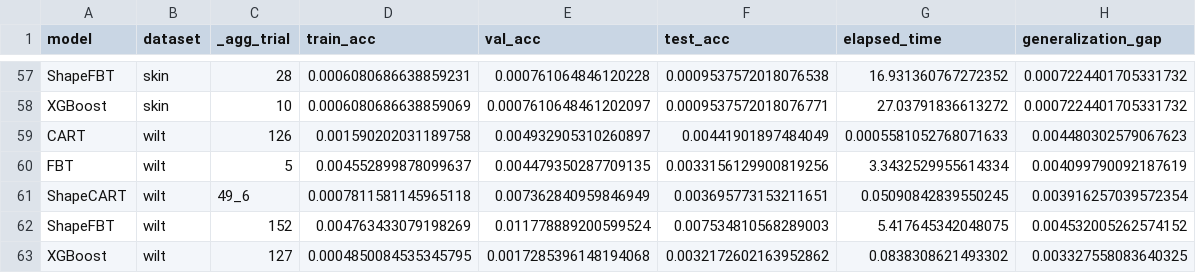
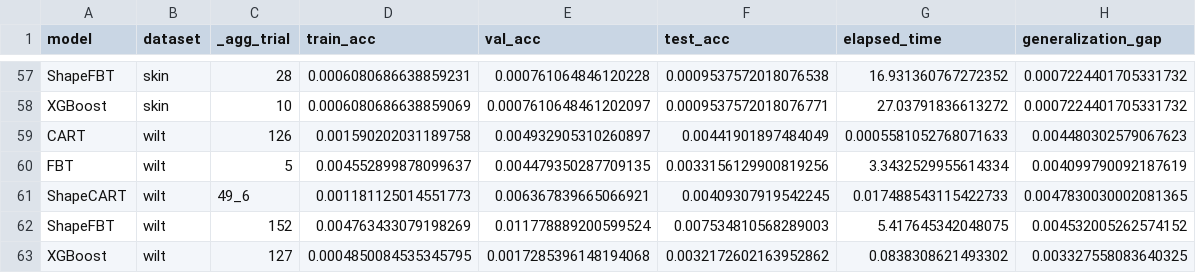
Before and after one commit to bzorbozan/SagiXGBoostTreeApproximator, a CSV file: processed_results/best_per_dataset_std.csv, drawn as a sheet; only a part is shown, gaps mark what is left out; the diff covers the shown part only.

```diff
--- a/processed_results/best_per_dataset_std.csv
+++ b/processed_results/best_per_dataset_std.csv
@@ -60,3 +60,3 @@ CART,wilt,126,0.001590202031189758,0.004932905310260897,0.00441901897484049,0.00
 FBT,wilt,5,0.004552899878099637,0.004479350287709135,0.0033156129900819256,3.3432529955614334,0.004099790092187619
-ShapeCART,wilt,49_6,0.0007811581145965118,0.007362840959846949,0.003695773153211651,0.05090842839550245,0.003916257039572354
+ShapeCART,wilt,49_6,0.001181125014551773,0.006367839665066921,0.00409307919542245,0.017488543115422733,0.0047830030002081365
 ShapeFBT,wilt,152,0.004763433079198269,0.011778889200599524,0.007534810568289003,5.417645342048075,0.004532005262574152
```
Also changed, not shown: 9 added rows, 9 removed rows and 29 edited cells elsewhere in this file, processed_results/best_avg.csv, processed_results/best_avg_std.csv, 19 other files.
